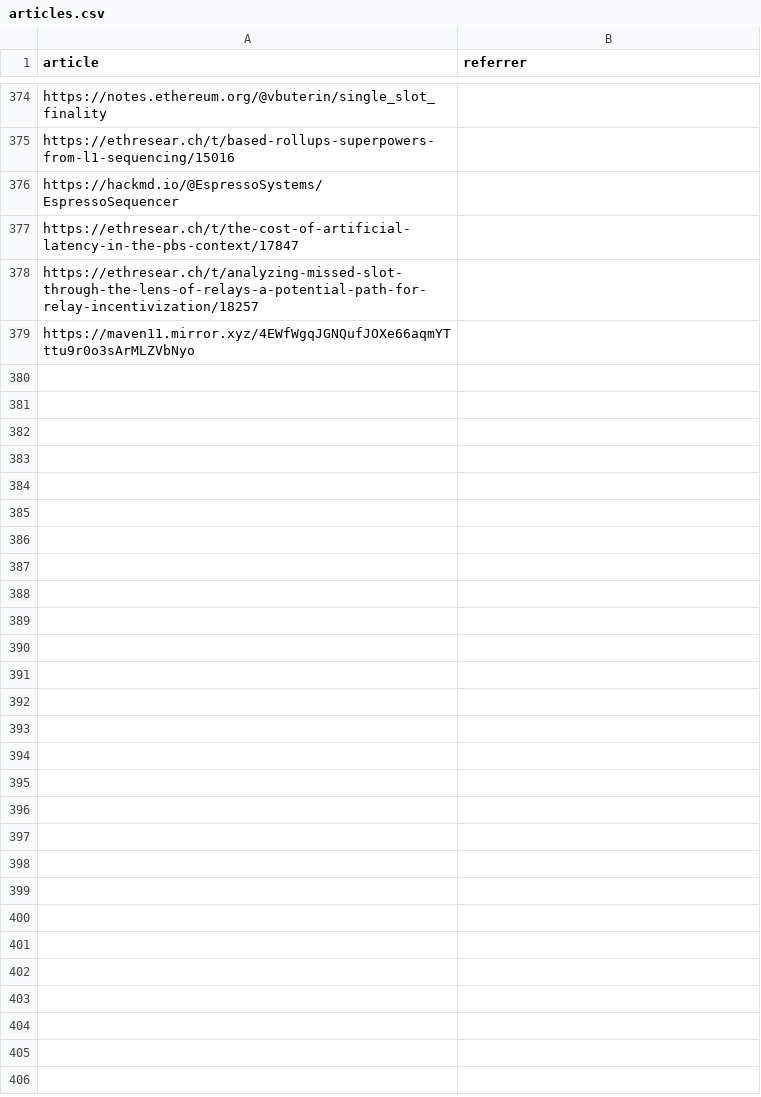
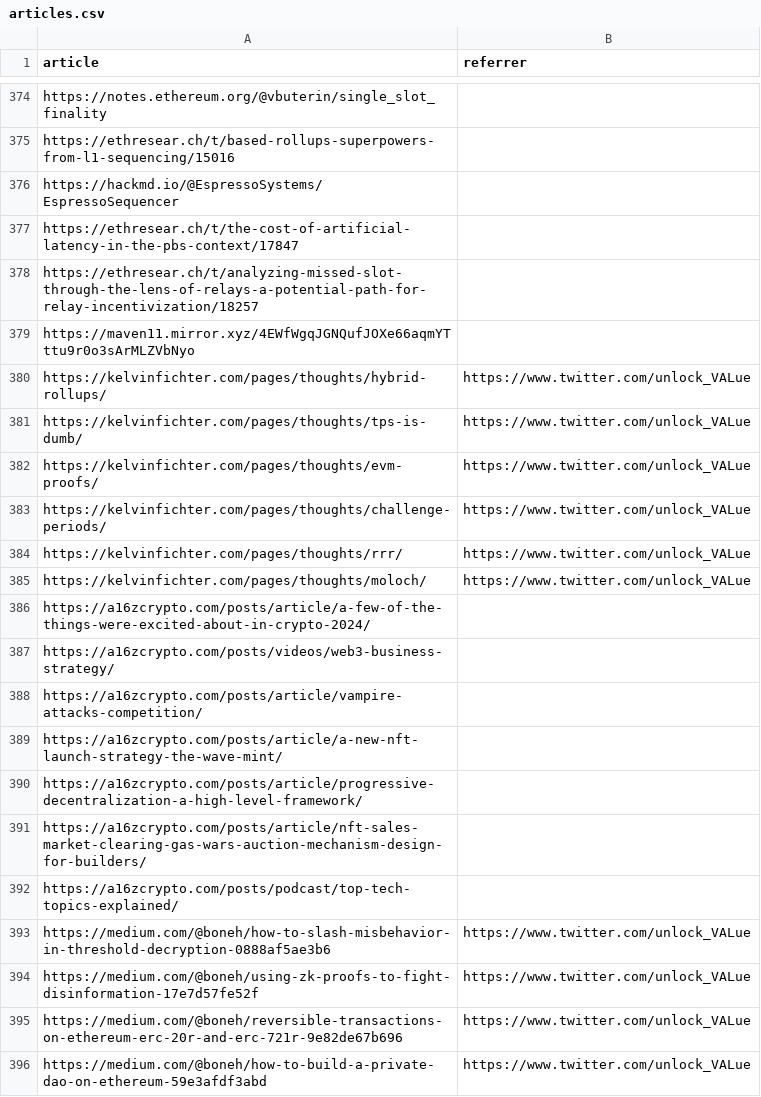
Before and after one commit to mev-fyi/data, a CSV file: data/links/articles.csv, drawn as a sheet; only a part is shown, gaps mark what is left out; the diff names each change by its address in the sheet, - before the commit and + after, or states it on an @@ line.

Commit message:
data upload: new articles

```diff
--- a/data/links/articles.csv
+++ b/data/links/articles.csv
+row 380: https://kelvinfichter.com/pages/thoughts/hybrid-rollups/ | https://www.twitter.com/unlock_VALue
+row 381: https://kelvinfichter.com/pages/thoughts/tps-is-dumb/ | https://www.twitter.com/unlock_VALue
+row 382: https://kelvinfichter.com/pages/thoughts/evm-proofs/ | https://www.twitter.com/unlock_VALue
+row 383: https://kelvinfichter.com/pages/thoughts/challenge-periods/ | https://www.twitter.com/unlock_VALue
+row 384: https://kelvinfichter.com/pages/thoughts/rrr/ | https://www.twitter.com/unlock_VALue
+row 385: https://kelvinfichter.com/pages/thoughts/moloch/ | https://www.twitter.com/unlock_VALue
+row 386: https://a16zcrypto.com/posts/article/a-few-of-the-things-were-excited-about-in-crypto-2024/
+row 387: https://a16zcrypto.com/posts/videos/web3-business-strategy/
+row 388: https://a16zcrypto.com/posts/article/vampire-attacks-competition/
+row 389: https://a16zcrypto.com/posts/article/a-new-nft-launch-strategy-the-wave-mint/
+row 390: https://a16zcrypto.com/posts/article/progressive-decentralization-a-high-level-framework/
+row 391: https://a16zcrypto.com/posts/article/nft-sales-market-clearing-gas-wars-auction-mechanism-design-for-builders/
+row 392: https://a16zcrypto.com/posts/podcast/top-tech-topics-explained/
+row 393: https://medium.com/@boneh/how-to-slash-misbehavior-in-threshold-decryption-0888af5ae3b6 | https://www.twitter.com/unlock_VALue
+row 394: https://medium.com/@boneh/using-zk-proofs-to-fight-disinformation-17e7d57fe52f | https://www.twitter.com/unlock_VALue
+row 395: https://medium.com/@boneh/reversible-transactions-on-ethereum-erc-20r-and-erc-721r-9e82de67b696 | https://www.twitter.com/unlock_VALue
+row 396: https://medium.com/@boneh/how-to-build-a-private-dao-on-ethereum-59e3afdf3abd | https://www.twitter.com/unlock_VALue
```
Also changed, not shown: data/links/articles_updated.csv, 51 other files.
